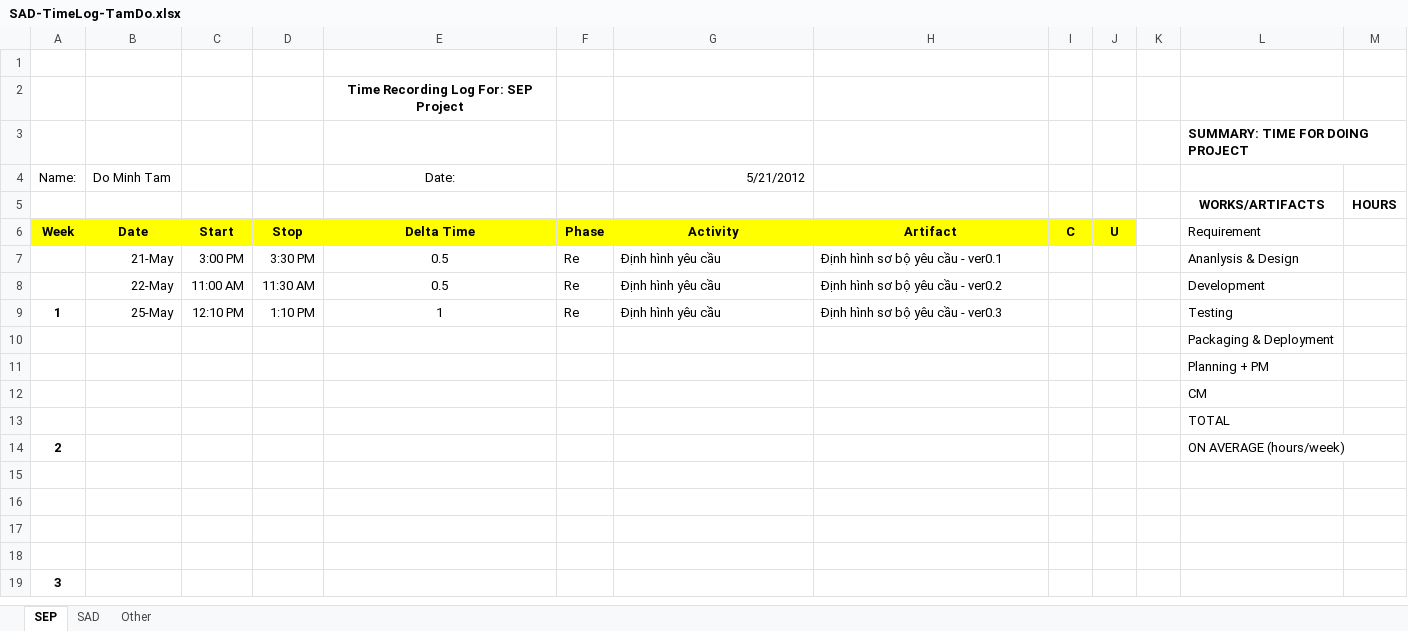
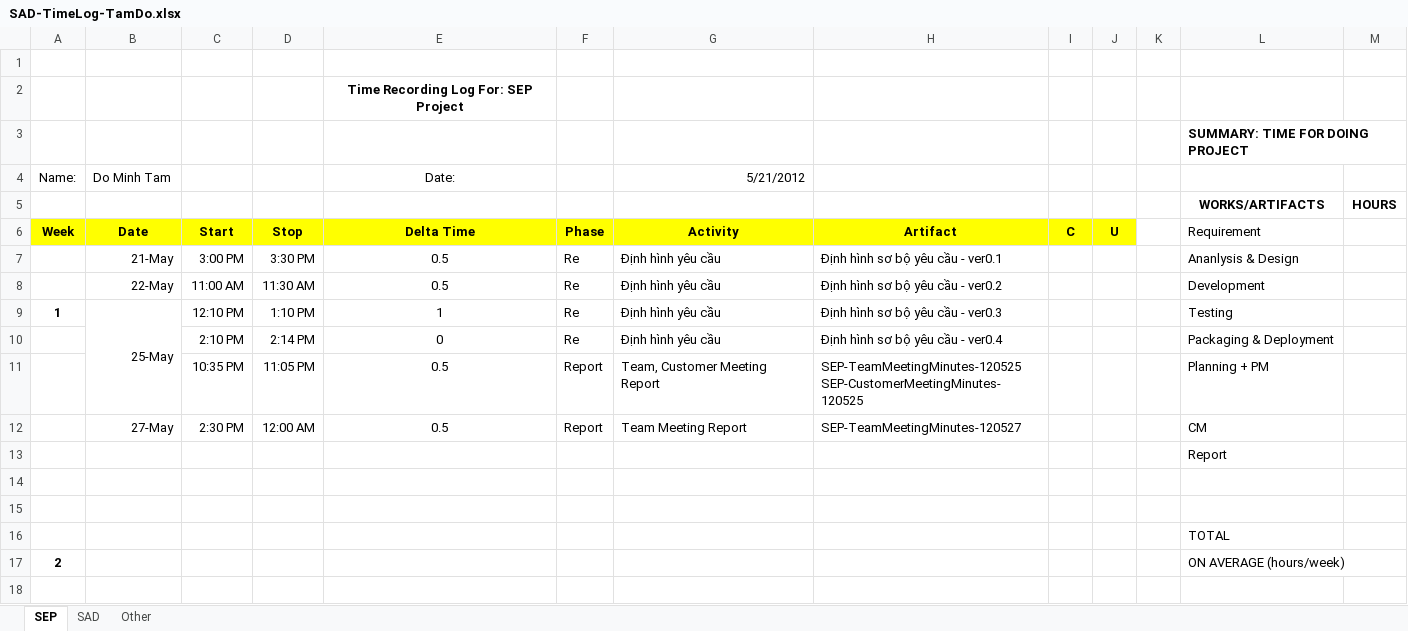
Before and after one commit to T138384/vlu-k15t1-team11, an Excel workbook: SAD - Software Architecture & Design/Final/Report/Time Log/SAD-TimeLog-TamDo.xlsx, sheet SEP, drawn as a sheet; only a part is shown; the shorter side is filled out with more unchanged rows; values as stored, in another font and other column widths than the file's, no borders; addresses are those after the commit; ↵ is a line break in a cell; the diff names each change by its address in the sheet, - before the commit and + after, or states it on an @@ line.

```diff
--- a/SAD - Software Architecture & Design/Final/Report/Time Log/SAD-TimeLog-TamDo.xlsx (sheet SEP)
+++ b/SAD - Software Architecture & Design/Final/Report/Time Log/SAD-TimeLog-TamDo.xlsx (sheet SEP)
+B9:B11 merged
+row 10:  |  | 2:10 PM | 2:14 PM | 0 | Re | Định hình yêu cầu | Định hình sơ bộ yêu cầu - ver0.4 |  |  |  | Packaging & Deployment
+row 11:  |  | 10:35 PM | 11:05 PM | 0.5 | Report | Team, Customer Meeting Report | SEP-TeamMeetingMinutes-120525 ↵ SEP-CustomerMeetingMinutes-120525 |  |  |  | Planning + PM
+row 12:  | 27-May | 2:30 PM | 12:00 AM | 0.5 | Report | Team Meeting Report | SEP-TeamMeetingMinutes-120527 |  |  |  | CM
-L13: Packaging & Deployment
+L13: Report
-L14: Planning + PM
+L14: (empty)
-L15: CM
+L15: (empty)
```
Also changed, not shown: sheet SAD, 2 other files.
